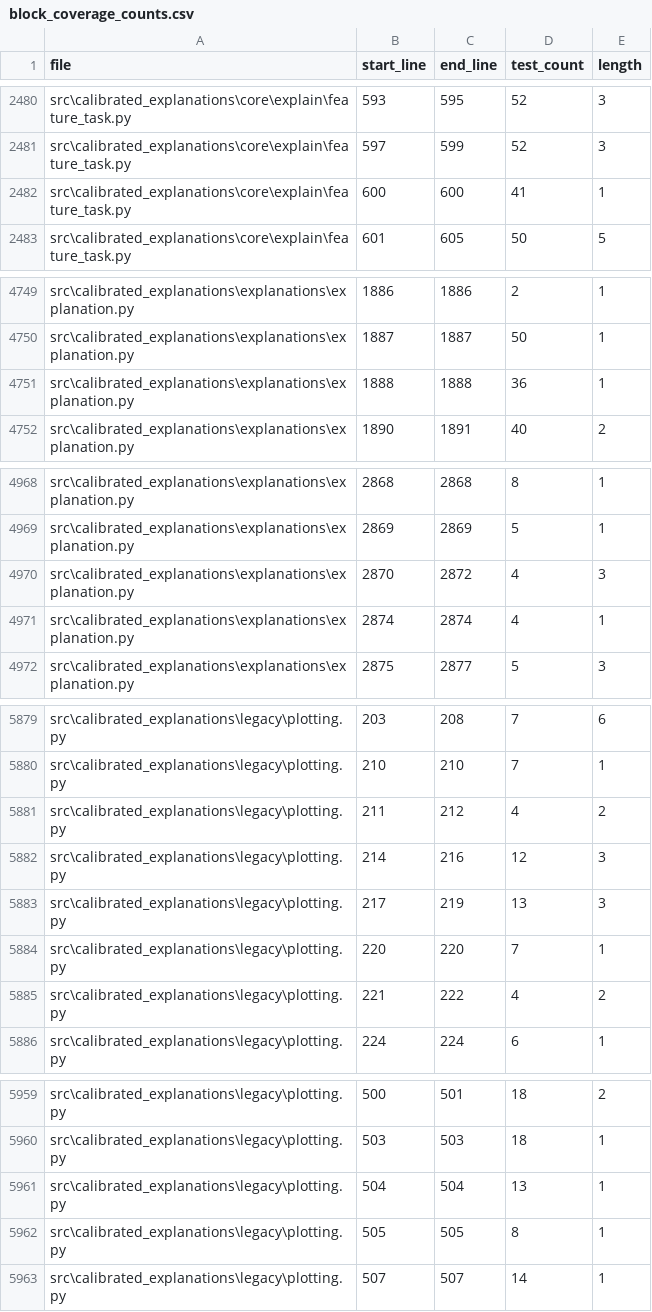
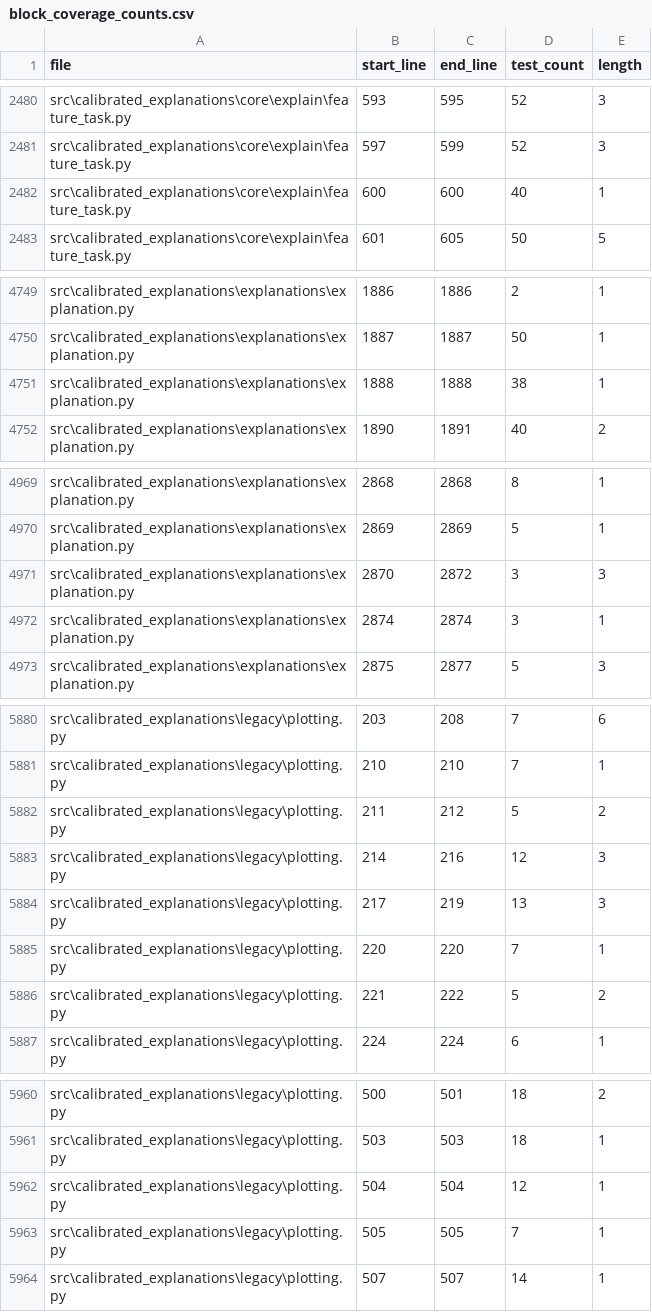
Before and after one commit to Moffran/calibrated_explanations, a CSV file: reports/over_testing/block_coverage_counts.csv, drawn as a sheet; only a part is shown, gaps mark what is left out; the diff covers the shown part only.

Commit message:
ci: refactor tests and update reports
- Updated redundant_tests.csv to correct test line counts and match exact lines shared among tests.
- Adjusted summary.json to refine mean counts for several files, ensuring accuracy in coverage metrics.
- Modified local_checks.py to include tests directory in anti-pattern analysis command and streamlined PR steps.
- Enhanced test_initializer_parallel_end_to_end.py by adding monkeypatching for deterministic timing behavior.
- Refined test_orchestrator_coverage.py to assert validation results instead of relying on silent execution.
- Updated test_wrap_explainer_core.py to handle deprecation warnings based on environment variable settings.
- Simplified test_conjunction_hardening.py by reducing over-mocking while preserving necessary behavior.

```diff
--- a/reports/over_testing/block_coverage_counts.csv
+++ b/reports/over_testing/block_coverage_counts.csv
@@ -2481,3 +2481,3 @@ src\calibrated_explanations\core\explain\feature_task.py,593,595,52,3
 src\calibrated_explanations\core\explain\feature_task.py,597,599,52,3
-src\calibrated_explanations\core\explain\feature_task.py,600,600,41,1
+src\calibrated_explanations\core\explain\feature_task.py,600,600,40,1
 src\calibrated_explanations\core\explain\feature_task.py,601,605,50,5
@@ -4750,3 +4750,3 @@ src\calibrated_explanations\explanations\explanation.py,1886,1886,2,1
 src\calibrated_explanations\explanations\explanation.py,1887,1887,50,1
-src\calibrated_explanations\explanations\explanation.py,1888,1888,36,1
+src\calibrated_explanations\explanations\explanation.py,1888,1888,38,1
 src\calibrated_explanations\explanations\explanation.py,1890,1891,40,2
@@ -4969,4 +4970,4 @@ src\calibrated_explanations\explanations\explanation.py,2868,2868,8,1
 src\calibrated_explanations\explanations\explanation.py,2869,2869,5,1
-src\calibrated_explanations\explanations\explanation.py,2870,2872,4,3
-src\calibrated_explanations\explanations\explanation.py,2874,2874,4,1
+src\calibrated_explanations\explanations\explanation.py,2870,2872,3,3
+src\calibrated_explanations\explanations\explanation.py,2874,2874,3,1
 src\calibrated_explanations\explanations\explanation.py,2875,2877,5,3
@@ -5880,3 +5881,3 @@ src\calibrated_explanations\legacy\plotting.py,203,208,7,6
 src\calibrated_explanations\legacy\plotting.py,210,210,7,1
-src\calibrated_explanations\legacy\plotting.py,211,212,4,2
+src\calibrated_explanations\legacy\plotting.py,211,212,5,2
 src\calibrated_explanations\legacy\plotting.py,214,216,12,3
@@ -5884,3 +5885,3 @@ src\calibrated_explanations\legacy\plotting.py,217,219,13,3
 src\calibrated_explanations\legacy\plotting.py,220,220,7,1
-src\calibrated_explanations\legacy\plotting.py,221,222,4,2
+src\calibrated_explanations\legacy\plotting.py,221,222,5,2
 src\calibrated_explanations\legacy\plotting.py,224,224,6,1
@@ -5960,4 +5961,4 @@ src\calibrated_explanations\legacy\plotting.py,500,501,18,2
 src\calibrated_explanations\legacy\plotting.py,503,503,18,1
-src\calibrated_explanations\legacy\plotting.py,504,504,13,1
-src\calibrated_explanations\legacy\plotting.py,505,505,8,1
+src\calibrated_explanations\legacy\plotting.py,504,504,12,1
+src\calibrated_explanations\legacy\plotting.py,505,505,7,1
 src\calibrated_explanations\legacy\plotting.py,507,507,14,1
```
Also changed, not shown: 1 added row and 17 edited cells elsewhere in this file, reports/over_testing/redundant_tests.csv, 14 other files.
